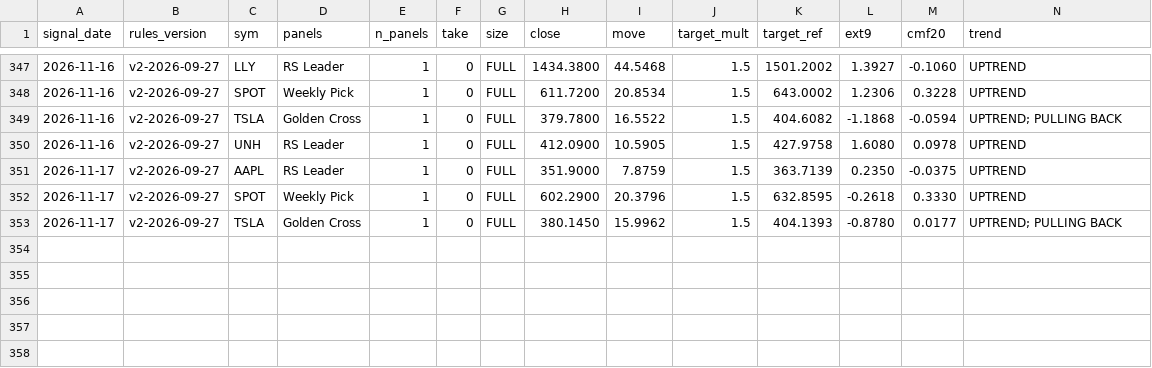
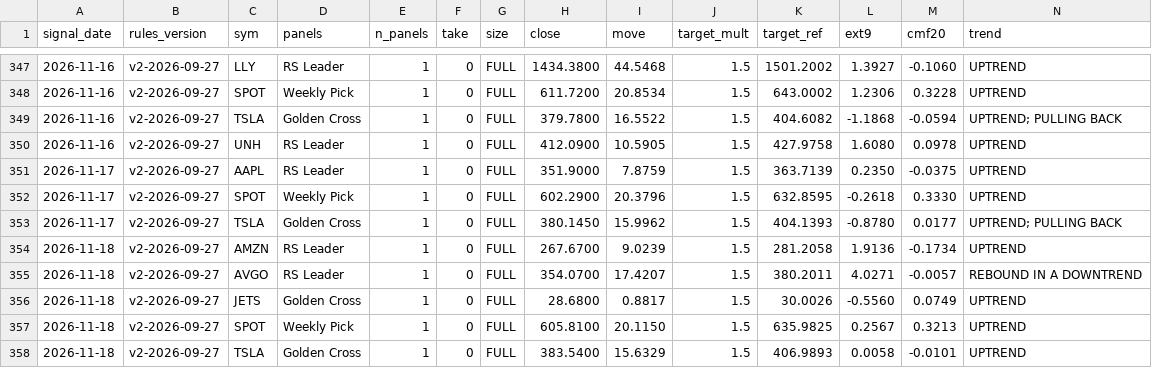
Before and after one commit to Moopheus1/Basket-Command-Centre-3, a CSV file: docs/forward_log.csv, drawn as a sheet; only a part is shown, gaps mark what is left out; rows hold the shown columns only; the diff names each change by its address in the sheet, - before the commit and + after, or states it on an @@ line.

```diff
--- a/docs/forward_log.csv
+++ b/docs/forward_log.csv
+row 354: 2026-11-18 | v2-2026-09-27 | AMZN | RS Leader | 1 | 0 | FULL | 267.6700 | 9.0239 | 1.5 | 281.2058 | 1.9136 | -0.1734 | UPTREND
+row 355: 2026-11-18 | v2-2026-09-27 | AVGO | RS Leader | 1 | 0 | FULL | 354.0700 | 17.4207 | 1.5 | 380.2011 | 4.0271 | -0.0057 | REBOUND IN A DOWNTREND
+row 356: 2026-11-18 | v2-2026-09-27 | JETS | Golden Cross | 1 | 0 | FULL | 28.6800 | 0.8817 | 1.5 | 30.0026 | -0.5560 | 0.0749 | UPTREND
+row 357: 2026-11-18 | v2-2026-09-27 | SPOT | Weekly Pick | 1 | 0 | FULL | 605.8100 | 20.1150 | 1.5 | 635.9825 | 0.2567 | 0.3213 | UPTREND
+row 358: 2026-11-18 | v2-2026-09-27 | TSLA | Golden Cross | 1 | 0 | FULL | 383.5400 | 15.6329 | 1.5 | 406.9893 | 0.0058 | -0.0101 | UPTREND
```
Also changed, not shown: docs/forward_results.csv, 1 other file.
